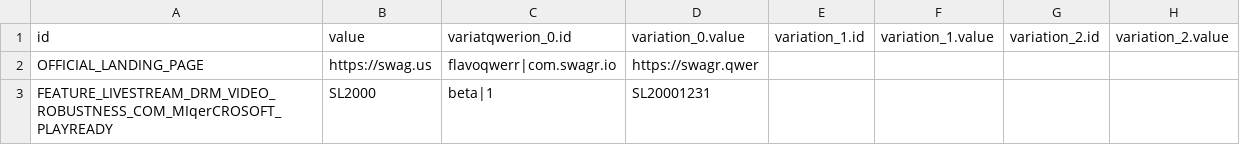
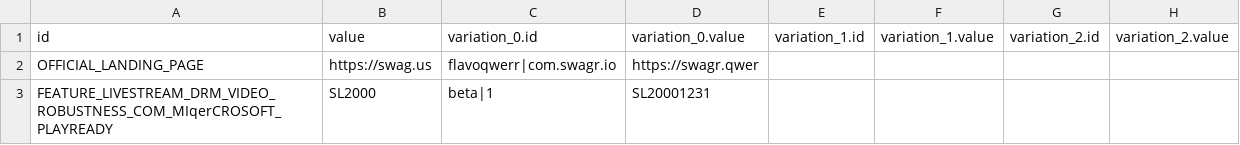
Before and after one commit to zhang699/csv-repo, a CSV file: test.csv, drawn as a sheet.

Commit message:
Update test.csv

```diff
--- a/test.csv
+++ b/test.csv
@@ -1,2 +1,2 @@
-id,value,variatqwerion_0.id,variation_0.value,variation_1.id,variation_1.value,variation_2.id,variation_2.value
+id,value,variation_0.id,variation_0.value,variation_1.id,variation_1.value,variation_2.id,variation_2.value
 OFFICIAL_LANDING_PAGE,https://swag.us,flavoqwerr|com.swagr.io,https://swagr.qwer
```
